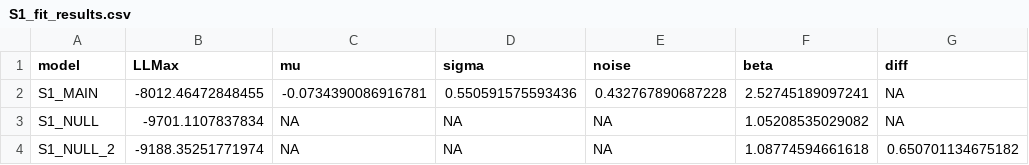
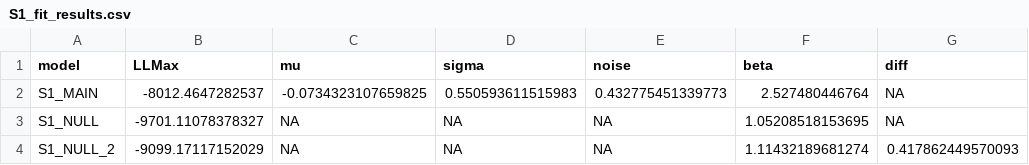
Before and after one commit to mariusmercier/paper_numeric_competence, a CSV file: study_1/results/S1_fit_results.csv, drawn as a sheet.

Commit message:
answer coding change and h1 and h1m models

```diff
--- a/study_1/results/S1_fit_results.csv
+++ b/study_1/results/S1_fit_results.csv
@@ -1,4 +1,4 @@
 "model","LLMax","mu","sigma","noise","beta","diff"
-"S1_MAIN",-8012.46472848455,-0.0734390086916781,0.550591575593436,0.432767890687228,2.52745189097241,NA
-"S1_NULL",-9701.1107837834,NA,NA,NA,1.05208535029082,NA
-"S1_NULL_2",-9188.35251771974,NA,NA,NA,1.08774594661618,0.650701134675182
+"S1_MAIN",-8012.4647282537,-0.0734323107659825,0.550593611515983,0.432775451339773,2.527480446764,NA
+"S1_NULL",-9701.11078378327,NA,NA,NA,1.05208518153695,NA
+"S1_NULL_2",-9099.17117152029,NA,NA,NA,1.11432189681274,0.417862449570093
```
Also changed, not shown: figures/nestedness_stats.csv, study_1/data/clean/S1_objective_difficulty.csv, 9 other files.
